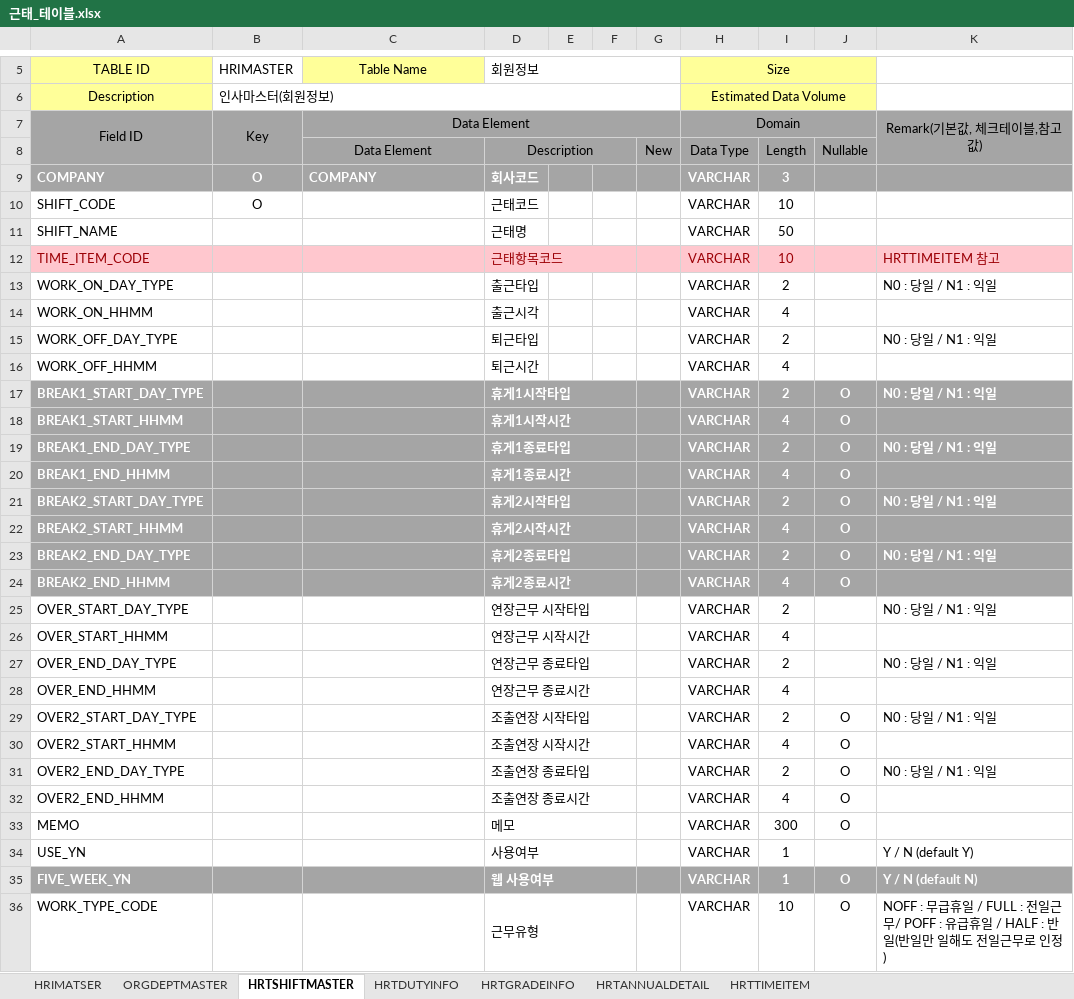
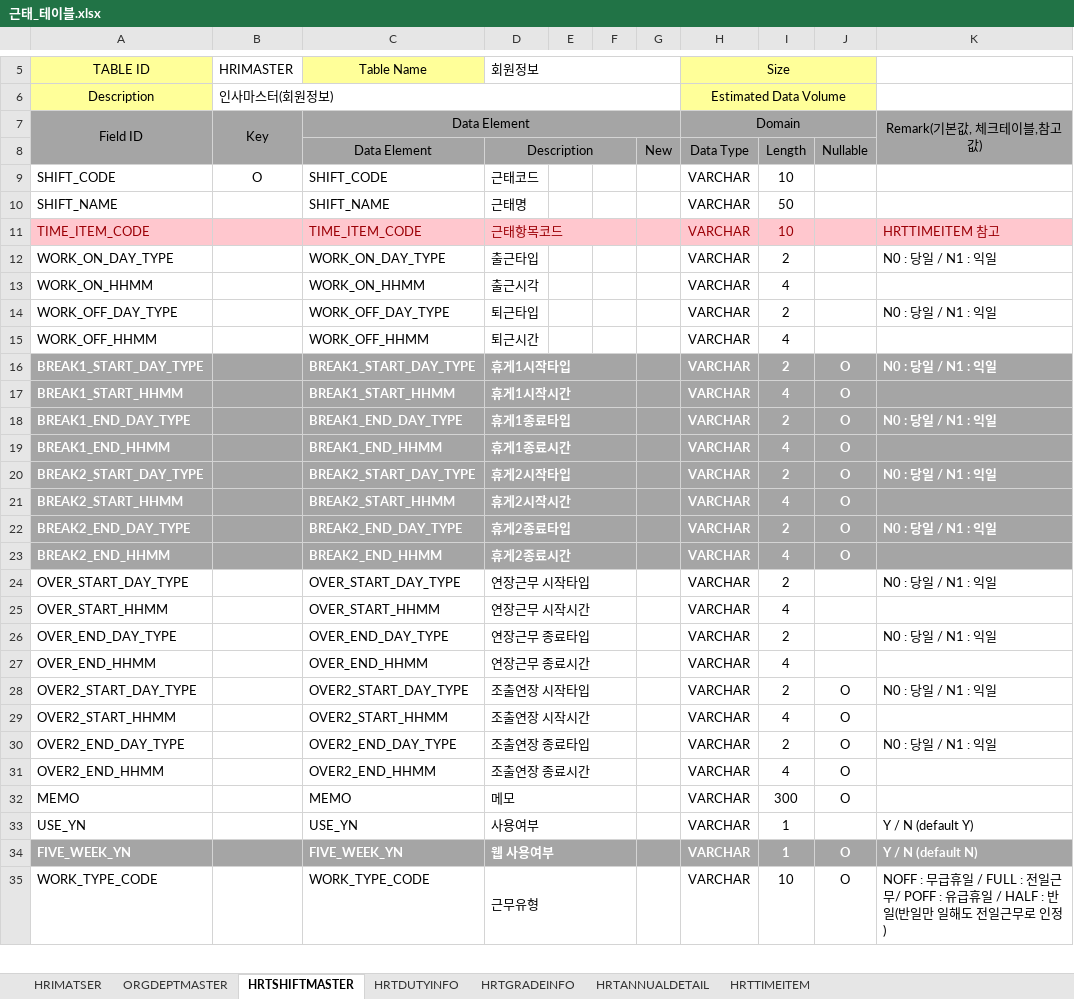
Before and after one commit to Ha2sky/ess, an Excel workbook: 근태_테이블.xlsx, sheet HRTSHIFTMASTER, drawn as a sheet; only a part is shown, gaps mark what is left out; values as stored, in another font and other column widths than the file's, no borders; removed rows and columns are numbered as before the commit, all else as after; the diff covers the shown part only; the diff names each change by its address in the sheet, - before the commit and + after, or states it on an @@ line.

```diff
--- a/근태_테이블.xlsx (sheet HRTSHIFTMASTER)
+++ b/근태_테이블.xlsx (sheet HRTSHIFTMASTER)
-row 9: COMPANY | O | COMPANY | 회사코드 |  |  |  | VARCHAR | 3
-C9: (empty)
+C9: SHIFT_CODE
-C10: (empty)
+C10: SHIFT_NAME
-C11: (empty)
+C11: TIME_ITEM_CODE
-C12: (empty)
+C12: WORK_ON_DAY_TYPE
-C13: (empty)
+C13: WORK_ON_HHMM
-C14: (empty)
+C14: WORK_OFF_DAY_TYPE
-C15: (empty)
+C15: WORK_OFF_HHMM
-C16: (empty)
+C16: BREAK1_START_DAY_TYPE
-C17: (empty)
+C17: BREAK1_START_HHMM
-C18: (empty)
+C18: BREAK1_END_DAY_TYPE
-C19: (empty)
+C19: BREAK1_END_HHMM
-C20: (empty)
+C20: BREAK2_START_DAY_TYPE
-C21: (empty)
+C21: BREAK2_START_HHMM
-C22: (empty)
+C22: BREAK2_END_DAY_TYPE
-C23: (empty)
+C23: BREAK2_END_HHMM
-C24: (empty)
+C24: OVER_START_DAY_TYPE
-C25: (empty)
+C25: OVER_START_HHMM
-C26: (empty)
+C26: OVER_END_DAY_TYPE
-C27: (empty)
+C27: OVER_END_HHMM
-C28: (empty)
+C28: OVER2_START_DAY_TYPE
-C29: (empty)
+C29: OVER2_START_HHMM
-C30: (empty)
+C30: OVER2_END_DAY_TYPE
-C31: (empty)
+C31: OVER2_END_HHMM
-C32: (empty)
+C32: MEMO
-C33: (empty)
+C33: USE_YN
-C34: (empty)
+C34: FIVE_WEEK_YN
-C35: (empty)
+C35: WORK_TYPE_CODE
```
Also changed, not shown: 1 removed row and 1 edited cell elsewhere in this sheet, sheet HRIMATSER, sheet HRTTIMEITEM, sheet ORGDEPTMASTER, sheet HRTDUTYINFO, sheet HRTGRADEINFO, sheet HRTANNUALDETAIL, 17 other files.
